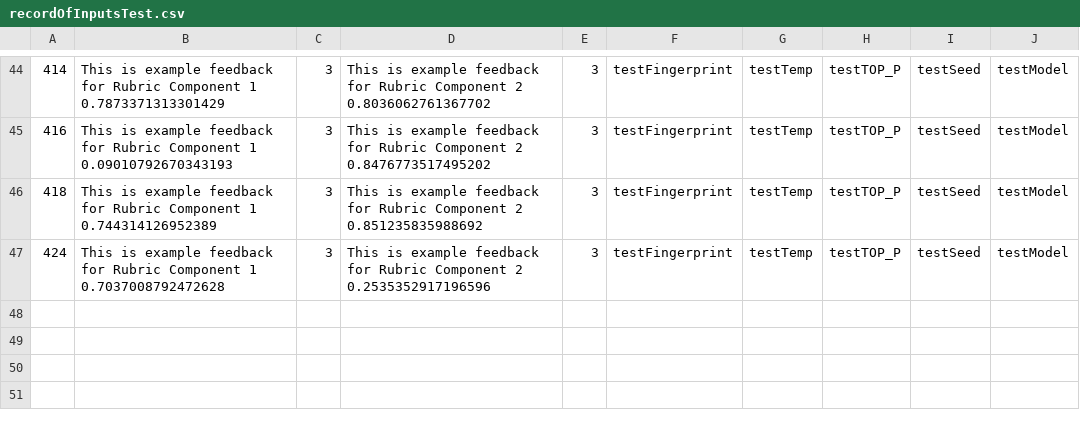
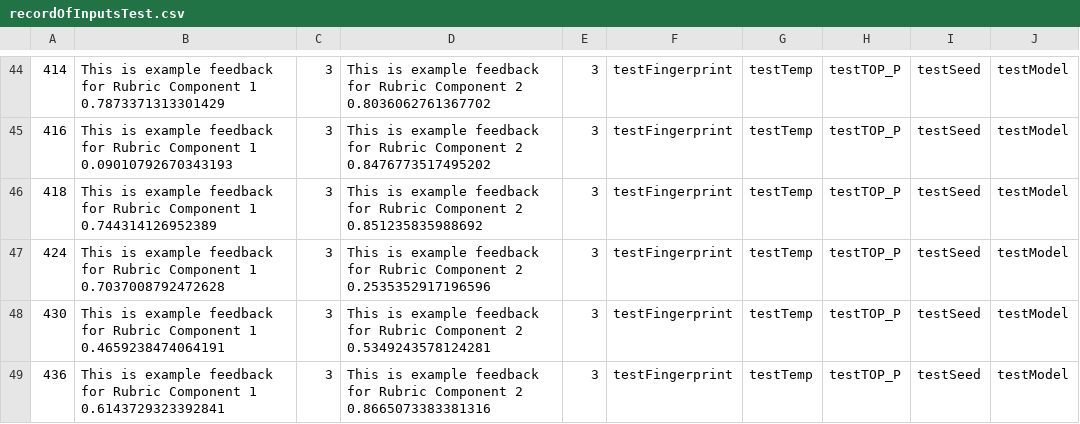
Before and after one commit to b1zley/gpt-markup, a CSV file: backend/recordOfInputsTest.csv, drawn as a sheet; only a part is shown, gaps mark what is left out.

```diff
--- a/backend/recordOfInputsTest.csv
+++ b/backend/recordOfInputsTest.csv
@@ -47 +47,3 @@
 424,This is example feedback for Rubric Component 1 0.7037008792472628,"3",This is example feedback for Rubric Component 2 0.2535352917196596,"3","testFingerprint","testTemp","testTOP_P","testSeed","testModel"
+430,This is example feedback for Rubric Component 1 0.4659238474064191,"3",This is example feedback for Rubric Component 2 0.5349243578124281,"3","testFingerprint","testTemp","testTOP_P","testSeed","testModel"
+436,This is example feedback for Rubric Component 1 0.6143729323392841,"3",This is example feedback for Rubric Component 2 0.8665073383381316,"3","testFingerprint","testTemp","testTOP_P","testSeed","testModel"
```
Also changed, not shown: 2 other files.
